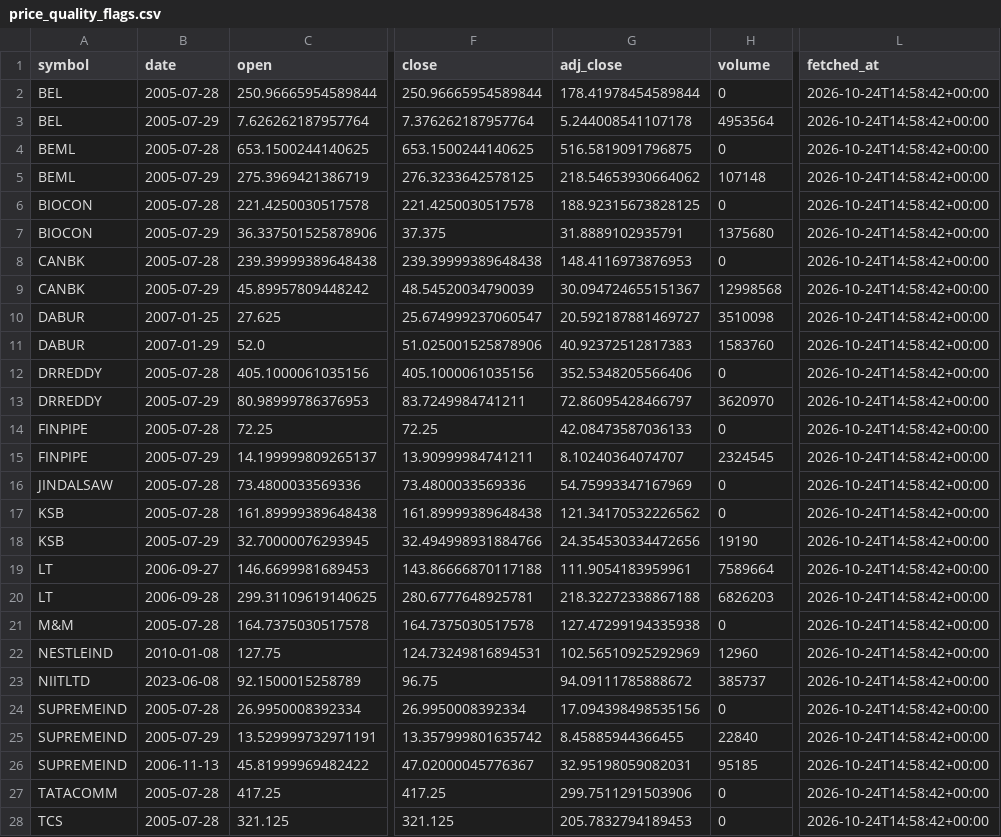
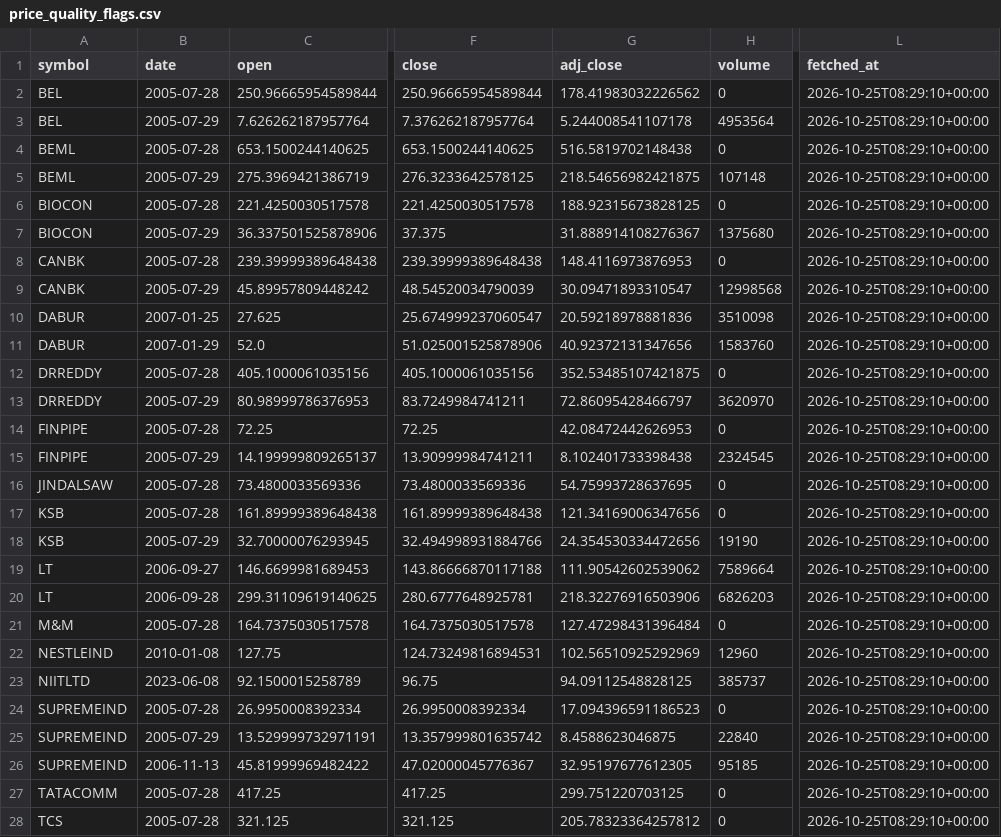
Before and after one commit to akshitaaa11/arth-drishti, a CSV file: reports/price_quality_flags.csv, drawn as a sheet; only a part is shown, gaps mark what is left out; the diff covers the shown part only; the diff names each change by its address in the sheet, - before the commit and + after, or states it on an @@ line.

```diff
--- a/reports/price_quality_flags.csv
+++ b/reports/price_quality_flags.csv
-G2 (adj_close): 178.41978454589844
+G2 (adj_close): 178.41983032226562
-L2:L28 (fetched_at): 2026-10-24T14:58:42+00:00
+L2:L28 (fetched_at): 2026-10-25T08:29:10+00:00
-G4 (adj_close): 516.5819091796875
+G4 (adj_close): 516.5819702148438
-G5 (adj_close): 218.54653930664062
+G5 (adj_close): 218.54656982421875
-G7 (adj_close): 31.8889102935791
+G7 (adj_close): 31.888914108276367
-G9 (adj_close): 30.094724655151367
+G9 (adj_close): 30.09471893310547
-G10 (adj_close): 20.592187881469727
+G10 (adj_close): 20.59218978881836
-G11 (adj_close): 40.92372512817383
+G11 (adj_close): 40.92372131347656
-G12 (adj_close): 352.5348205566406
+G12 (adj_close): 352.53485107421875
-G14 (adj_close): 42.08473587036133
+G14 (adj_close): 42.08472442626953
-G15 (adj_close): 8.10240364074707
+G15 (adj_close): 8.102401733398438
-G16 (adj_close): 54.75993347167969
+G16 (adj_close): 54.75993728637695
-G17 (adj_close): 121.34170532226562
+G17 (adj_close): 121.34169006347656
-G19 (adj_close): 111.9054183959961
+G19 (adj_close): 111.90542602539062
-G20 (adj_close): 218.32272338867188
+G20 (adj_close): 218.32276916503906
-G21 (adj_close): 127.47299194335938
+G21 (adj_close): 127.47298431396484
-G23 (adj_close): 94.09111785888672
+G23 (adj_close): 94.09112548828125
-G24 (adj_close): 17.094398498535156
+G24 (adj_close): 17.094396591186523
-G25 (adj_close): 8.45885944366455
+G25 (adj_close): 8.4588623046875
-G26 (adj_close): 32.95198059082031
+G26 (adj_close): 32.95197677612305
-G27 (adj_close): 299.7511291503906
+G27 (adj_close): 299.751220703125
-G28 (adj_close): 205.7832794189453
+G28 (adj_close): 205.78323364257812
```
Also changed, not shown: 17 edited cells elsewhere in this file, data/csv/features_sector_year.csv, data/csv/features_sector_year_wide.csv, 17 other files.
